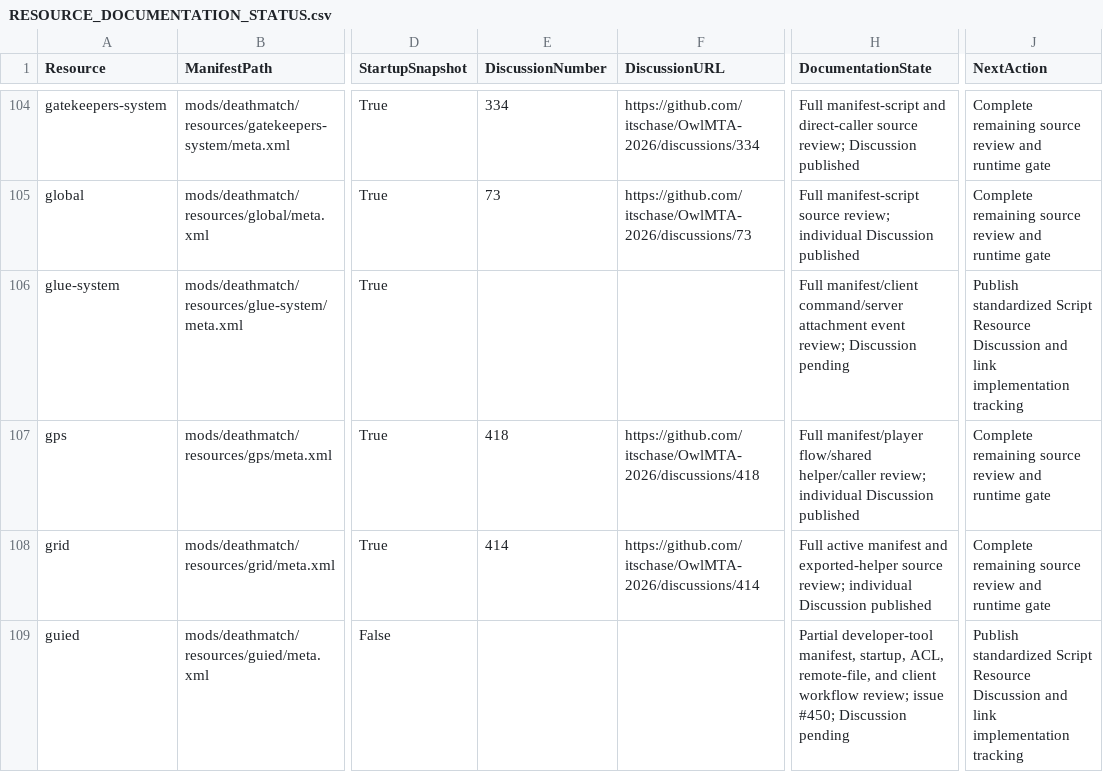
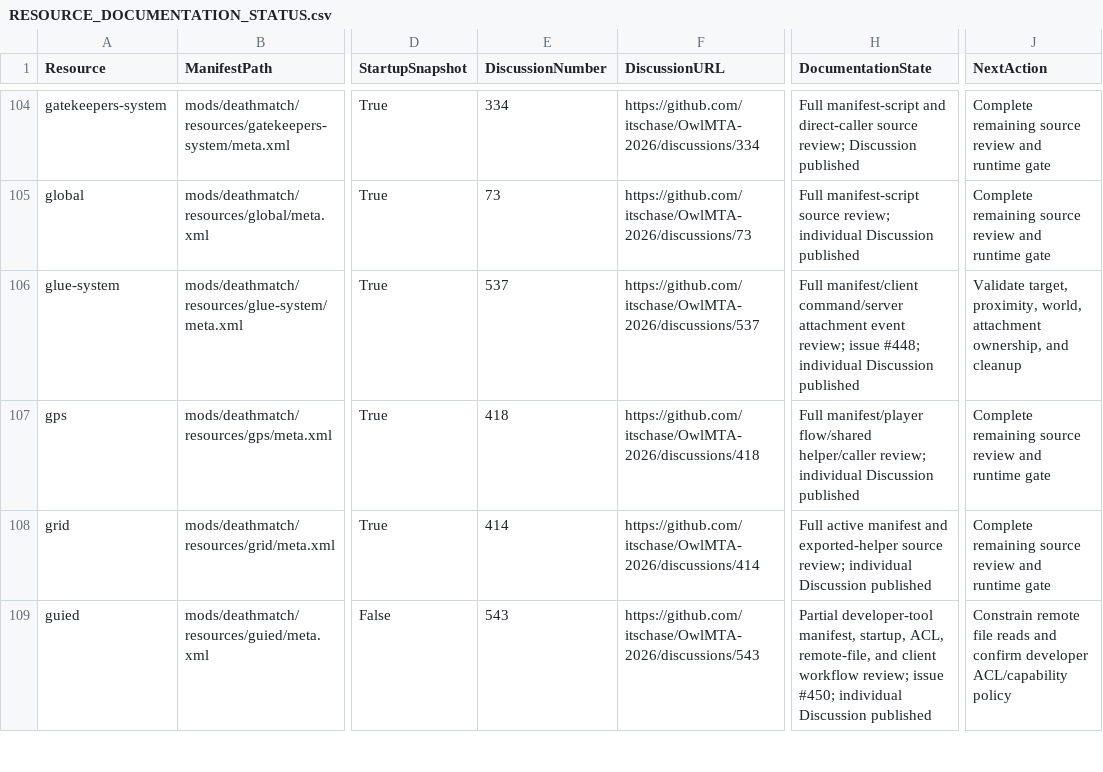
Before and after one commit to itschase/OwlMTA-2026, a CSV file: RESOURCE_DOCUMENTATION_STATUS.csv, drawn as a sheet; only a part is shown, gaps mark what is left out; the diff covers the shown part only; the diff names each change by its address in the sheet, - before the commit and + after, or states it on an @@ line.

Commit message:
docs: complete discussions for audited resources

```diff
--- a/RESOURCE_DOCUMENTATION_STATUS.csv
+++ b/RESOURCE_DOCUMENTATION_STATUS.csv
-E106 (DiscussionNumber): (empty)
+E106 (DiscussionNumber): 537
-F106 (DiscussionURL): (empty)
+F106 (DiscussionURL): https://github.com/itschase/OwlMTA-2026/discussions/537
-H106 (DocumentationState): …event review; Discussion pending
+H106 (DocumentationState): …event review; issue #448; individual Discussion published
-J106 (NextAction): Publish standardized Script Resource Discussion and link implementation tracking
+J106 (NextAction): Validate target, proximity, world, attachment ownership, and cleanup
-E109 (DiscussionNumber): (empty)
+E109 (DiscussionNumber): 543
-F109 (DiscussionURL): (empty)
+F109 (DiscussionURL): https://github.com/itschase/OwlMTA-2026/discussions/543
-H109 (DocumentationState): …issue #450; Discussion pending
+H109 (DocumentationState): …issue #450; individual Discussion published
-J109 (NextAction): Publish standardized Script Resource Discussion and link implementation tracking
+J109 (NextAction): Constrain remote file reads and confirm developer ACL/capability policy
```
Also changed, not shown: 44 edited cells elsewhere in this file, 17 other files.
